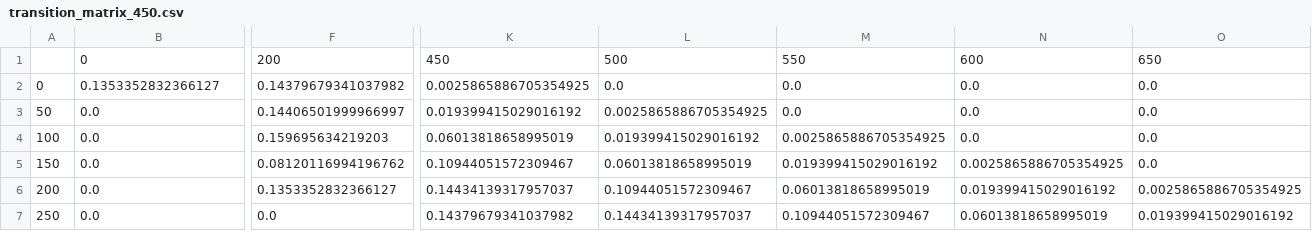
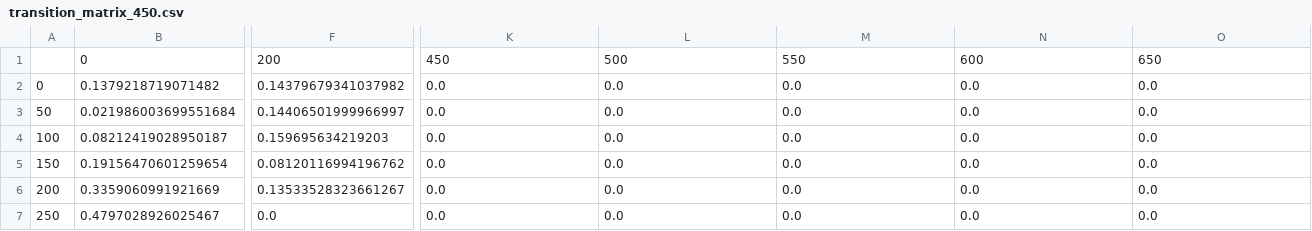
Before and after one commit to rohannair183/431_Final_Project, a CSV file: Threshold_Matrices/transition_matrix_450.csv, drawn as a sheet; only a part is shown, gaps mark what is left out; the diff covers the shown part only; the diff names each change by its address in the sheet, - before the commit and + after, or states it on an @@ line.

Commit message:
matrices in folder added

```diff
--- a/Threshold_Matrices/transition_matrix_450.csv
+++ b/Threshold_Matrices/transition_matrix_450.csv
-B2: 0.1353352832366127
+B2: 0.1379218719071482
-K2: 0.0025865886705354925
+K2: 0.0
-B3: 0.0
+B3: 0.021986003699551684
-K3: 0.019399415029016192
+K3: 0.0
-L3: 0.0025865886705354925
+L3: 0.0
-B4: 0.0
+B4: 0.08212419028950187
-K4: 0.06013818658995019
+K4: 0.0
-L4: 0.019399415029016192
+L4: 0.0
-M4: 0.0025865886705354925
+M4: 0.0
-B5: 0.0
+B5: 0.19156470601259654
-K5: 0.10944051572309467
+K5: 0.0
-L5: 0.06013818658995019
+L5: 0.0
-M5: 0.019399415029016192
+M5: 0.0
-N5: 0.0025865886705354925
+N5: 0.0
-B6: 0.0
+B6: 0.3359060991921669
-F6: 0.1353352832366127
+F6: 0.13533528323661267
-K6: 0.14434139317957037
+K6: 0.0
-L6: 0.10944051572309467
+L6: 0.0
-M6: 0.06013818658995019
+M6: 0.0
-N6: 0.019399415029016192
+N6: 0.0
-O6: 0.0025865886705354925
+O6: 0.0
-B7: 0.0
+B7: 0.4797028926025467
-K7: 0.14379679341037982
+K7: 0.0
-L7: 0.14434139317957037
+L7: 0.0
-M7: 0.10944051572309467
+M7: 0.0
-N7: 0.06013818658995019
+N7: 0.0
-O7: 0.019399415029016192
+O7: 0.0
```
Also changed, not shown: 32 edited cells elsewhere in this file, Threshold_Matrices/transition_matrix_1000.csv, Threshold_Matrices/transition_matrix_1100.csv, 28 other files.
